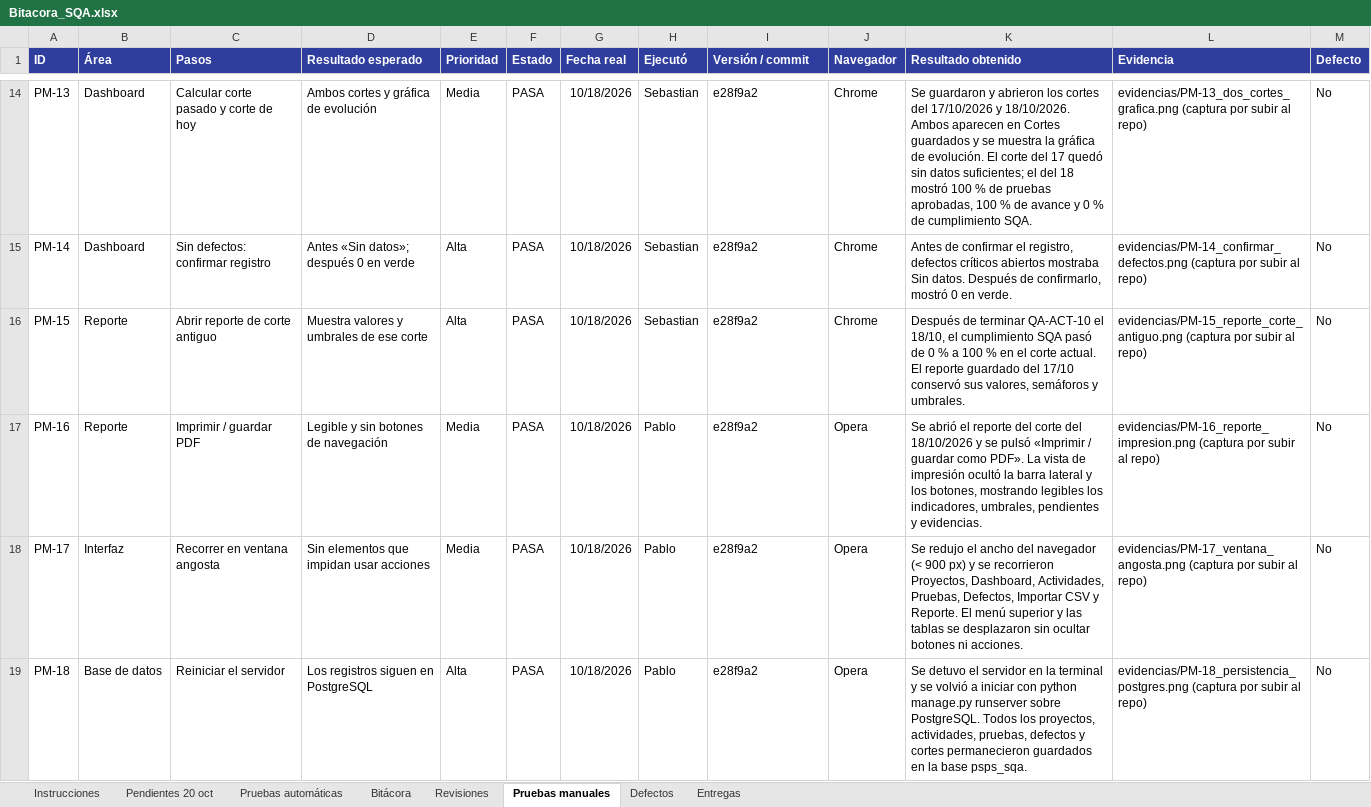
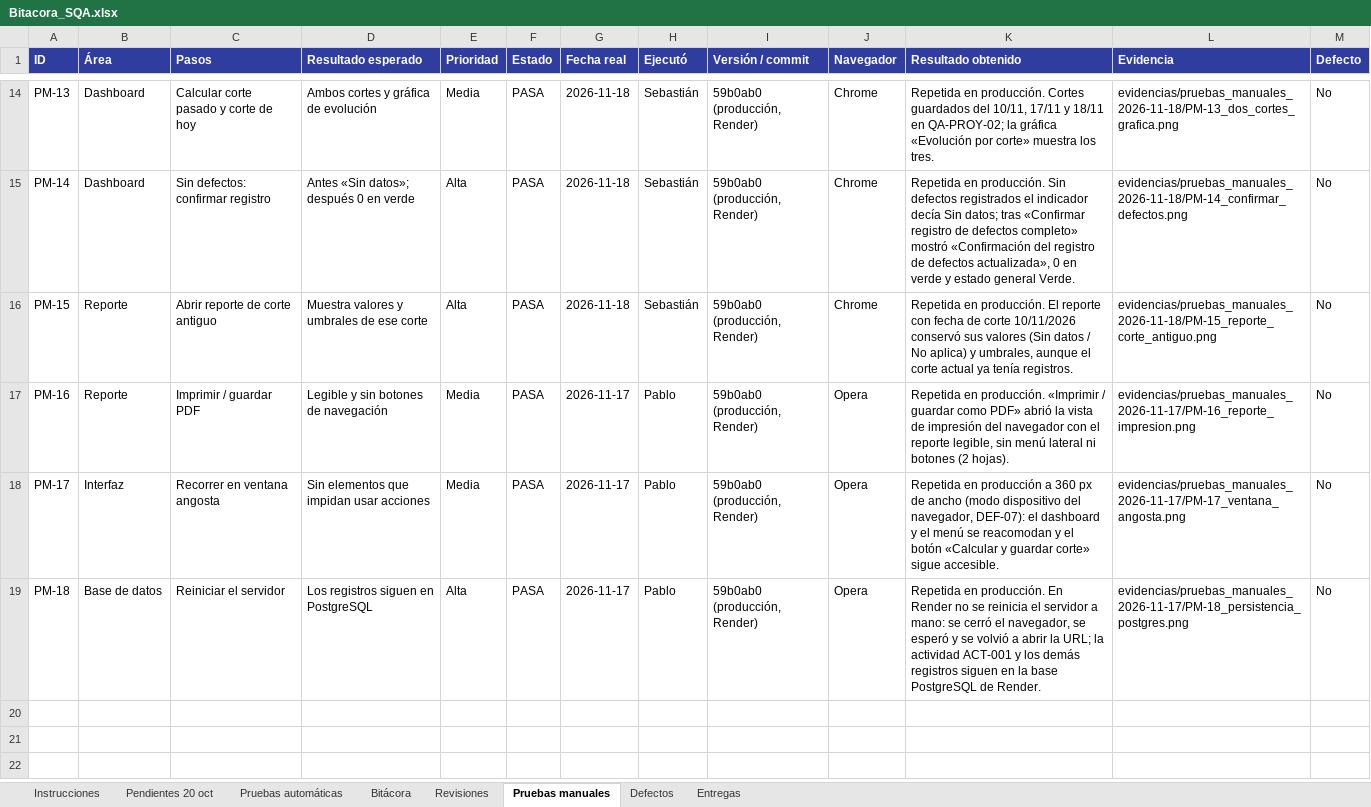
Before and after one commit to neylar-11/PspsControl, an Excel workbook: Bitacora_SQA.xlsx, sheet Pruebas manuales, drawn as a sheet; only a part is shown, gaps mark what is left out; values as stored, in another font and other column widths than the file's, no borders; charts and pictures not drawn; the diff covers the shown part only; the diff names each change by its address in the sheet, - before the commit and + after, or states it on an @@ line.

Commit message:
Bitacora SQA final (18/11) y reporte ejecutivo con cifras de la entrega

```diff
--- a/Bitacora_SQA.xlsx (sheet Pruebas manuales)
+++ b/Bitacora_SQA.xlsx (sheet Pruebas manuales)
-G14:G16 (Fecha real): 10/18/2026
+G14:G16 (Fecha real): 2026-11-18
-H14:H16 (Ejecutó): Sebastian
+H14:H16 (Ejecutó): Sebastián
-I14:I19 (Versión / commit): e28f9a2
+I14:I19 (Versión / commit): 59b0ab0 (producción, Render)
-K14 (Resultado obtenido): Se guardaron y abrieron los cortes del 17/10/2026 y 18/10/2026. Ambos aparecen en Cortes guardados y se muestra la gráfica de evolución. El corte del 17 quedó sin datos suficientes; el del 18 mostró 100 % de pruebas aprobadas, 100 % de avance y 0 % de cumplimiento SQA.
+K14 (Resultado obtenido): Repetida en producción. Cortes guardados del 10/11, 17/11 y 18/11 en QA-PROY-02; la gráfica «Evolución por corte» muestra los tres.
-L14 (Evidencia): evidencias/PM-13_dos_cortes_grafica.png (captura por subir al repo)
+L14 (Evidencia): evidencias/pruebas_manuales_2026-11-18/PM-13_dos_cortes_grafica.png
-K15 (Resultado obtenido): Antes de confirmar el registro, defectos críticos abiertos mostraba Sin datos. Después de confirmarlo, mostró 0 en verde.
+K15 (Resultado obtenido): Repetida en producción. Sin defectos registrados el indicador decía Sin datos; tras «Confirmar registro de defectos completo» mostró «Confirmación del registro de defectos actualizada», 0 en verde y estado general Verde.
-L15 (Evidencia): evidencias/PM-14_confirmar_defectos.png (captura por subir al repo)
+L15 (Evidencia): evidencias/pruebas_manuales_2026-11-18/PM-14_confirmar_defectos.png
-K16 (Resultado obtenido): Después de terminar QA-ACT-10 el 18/10, el cumplimiento SQA pasó de 0 % a 100 % en el corte actual. El reporte guardado del 17/10 conservó sus valores, semáforos y umbrales.
+K16 (Resultado obtenido): Repetida en producción. El reporte con fecha de corte 10/11/2026 conservó sus valores (Sin datos / No aplica) y umbrales, aunque el corte actual ya tenía registros.
-L16 (Evidencia): evidencias/PM-15_reporte_corte_antiguo.png (captura por subir al repo)
+L16 (Evidencia): evidencias/pruebas_manuales_2026-11-18/PM-15_reporte_corte_antiguo.png
-G17:G19 (Fecha real): 10/18/2026
+G17:G19 (Fecha real): 2026-11-17
-K17 (Resultado obtenido): Se abrió el reporte del corte del 18/10/2026 y se pulsó «Imprimir / guardar como PDF». La vista de impresión ocultó la barra lateral y los botones, mostrando legibles los indicadores, umbrales, pendientes y evidencias.
+K17 (Resultado obtenido): Repetida en producción. «Imprimir / guardar como PDF» abrió la vista de impresión del navegador con el reporte legible, sin menú lateral ni botones (2 hojas).
-L17 (Evidencia): evidencias/PM-16_reporte_impresion.png (captura por subir al repo)
+L17 (Evidencia): evidencias/pruebas_manuales_2026-11-17/PM-16_reporte_impresion.png
-K18 (Resultado obtenido): Se redujo el ancho del navegador (< 900 px) y se recorrieron Proyectos, Dashboard, Actividades, Pruebas, Defectos, Importar CSV y Reporte. El menú superior y las tablas se desplazaron sin ocultar botones ni acciones.
+K18 (Resultado obtenido): Repetida en producción a 360 px de ancho (modo dispositivo del navegador, DEF-07): el dashboard y el menú se reacomodan y el botón «Calcular y guardar corte» sigue accesible.
-L18 (Evidencia): evidencias/PM-17_ventana_angosta.png (captura por subir al repo)
+L18 (Evidencia): evidencias/pruebas_manuales_2026-11-17/PM-17_ventana_angosta.png
-K19 (Resultado obtenido): Se detuvo el servidor en la terminal y se volvió a iniciar con python manage.py runserver sobre PostgreSQL. Todos los proyectos, actividades, pruebas, defectos y cortes permanecieron guardados en la base psps_sqa.
+K19 (Resultado obtenido): Repetida en producción. En Render no se reinicia el servidor a mano: se cerró el navegador, se esperó y se volvió a abrir la URL; la actividad ACT-001 y los demás registros siguen en la base PostgreSQL de Render.
-L19 (Evidencia): evidencias/PM-18_persistencia_postgres.png (captura por subir al repo)
+L19 (Evidencia): evidencias/pruebas_manuales_2026-11-17/PM-18_persistencia_postgres.png
```
Also changed, not shown: 55 edited cells elsewhere in this sheet, sheet Bitácora, sheet Revisiones, sheet Defectos, sheet Pruebas automáticas, sheet Pendientes 20 oct, sheet Entregas, 1 more sheet, 2 other files.
